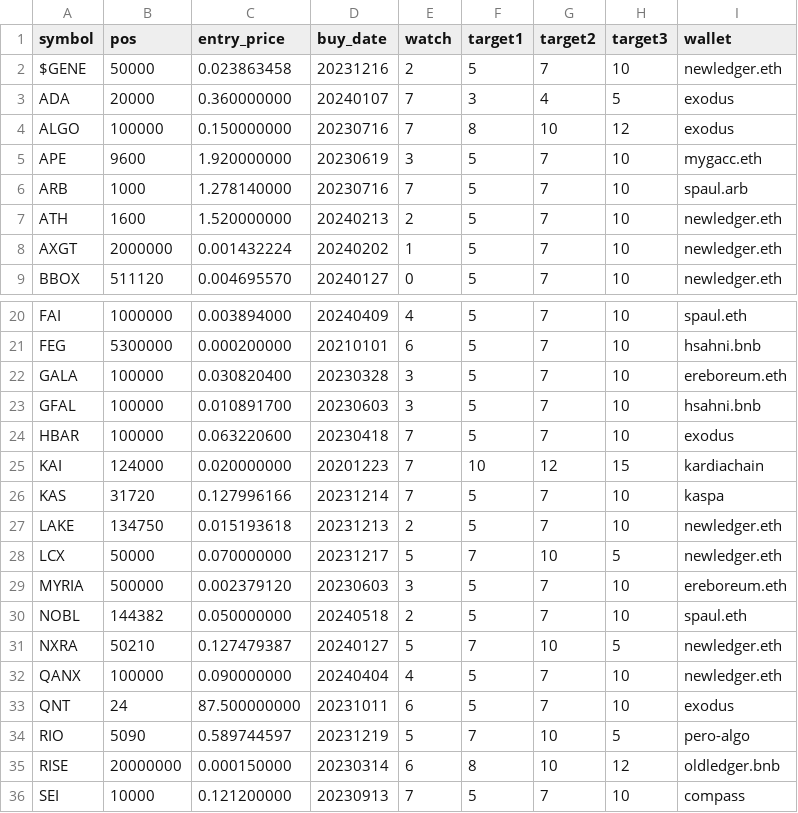
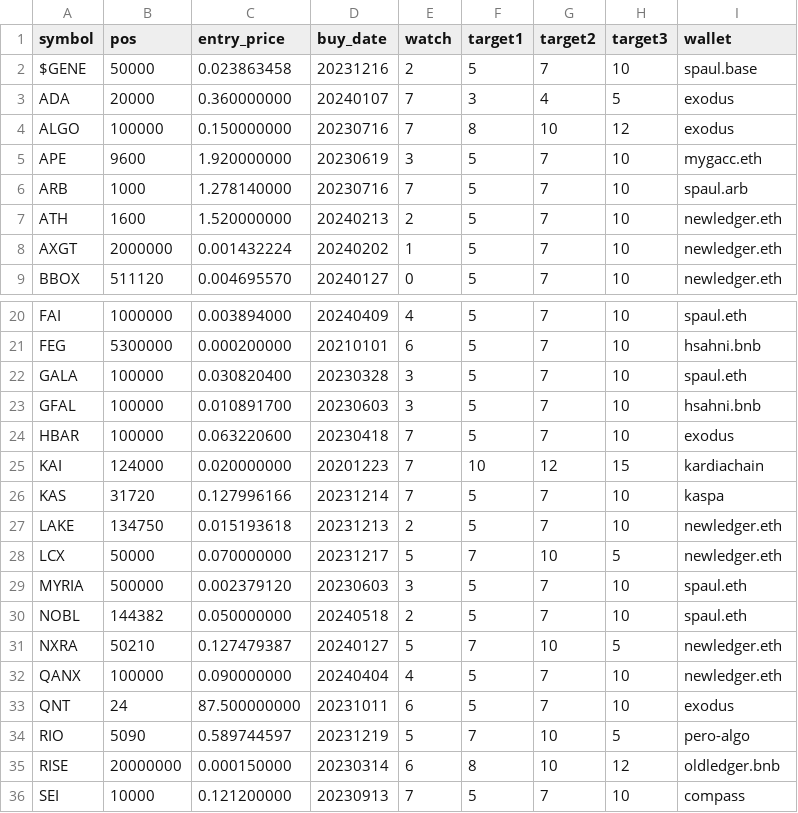
Before and after one commit to ereboreum/important-docs, a CSV file: sell-list.csv, drawn as a sheet; only a part is shown, gaps mark what is left out.

Commit message:
added some files

```diff
--- a/sell-list.csv
+++ b/sell-list.csv
@@ -1,3 +1,3 @@
 symbol,pos,entry_price,buy_date,watch,target1,target2,target3,wallet
-$GENE,50000,0.023863458,20231216,2,5,7,10,newledger.eth
+$GENE,50000,0.023863458,20231216,2,5,7,10,spaul.base
 ADA,20000,0.360000000,20240107,7,3,4,5,exodus
@@ -21,3 +21,3 @@ FAI,1000000,0.003894000,20240409,4,5,7,10,spaul.eth
 FEG,5300000,0.000200000,20210101,6,5,7,10,hsahni.bnb
-GALA,100000,0.030820400,20230328,3,5,7,10,ereboreum.eth
+GALA,100000,0.030820400,20230328,3,5,7,10,spaul.eth
 GFAL,100000,0.010891700,20230603,3,5,7,10,hsahni.bnb
@@ -28,3 +28,3 @@ LAKE,134750,0.015193618,20231213,2,5,7,10,newledger.eth
 LCX,50000,0.070000000,20231217,5,7,10,5,newledger.eth
-MYRIA,500000,0.002379120,20230603,3,5,7,10,ereboreum.eth
+MYRIA,500000,0.002379120,20230603,3,5,7,10,spaul.eth
 NOBL,144382,0.050000000,20240518,2,5,7,10,spaul.eth
```
